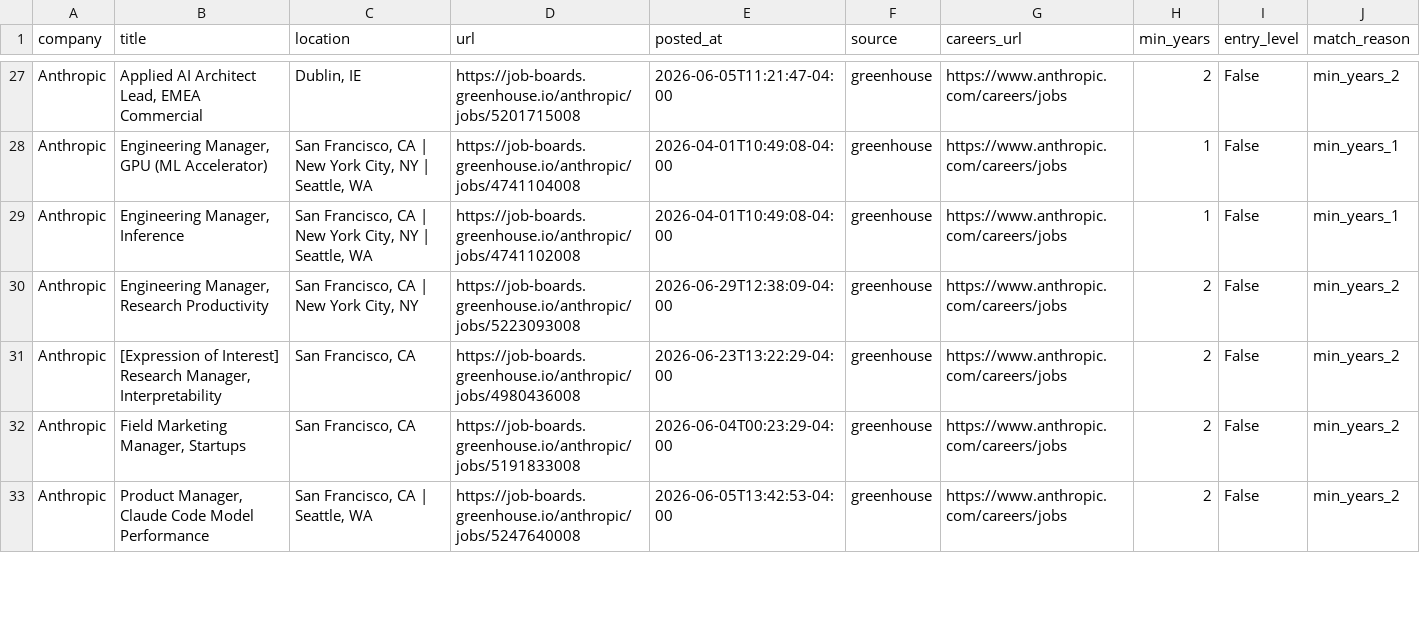
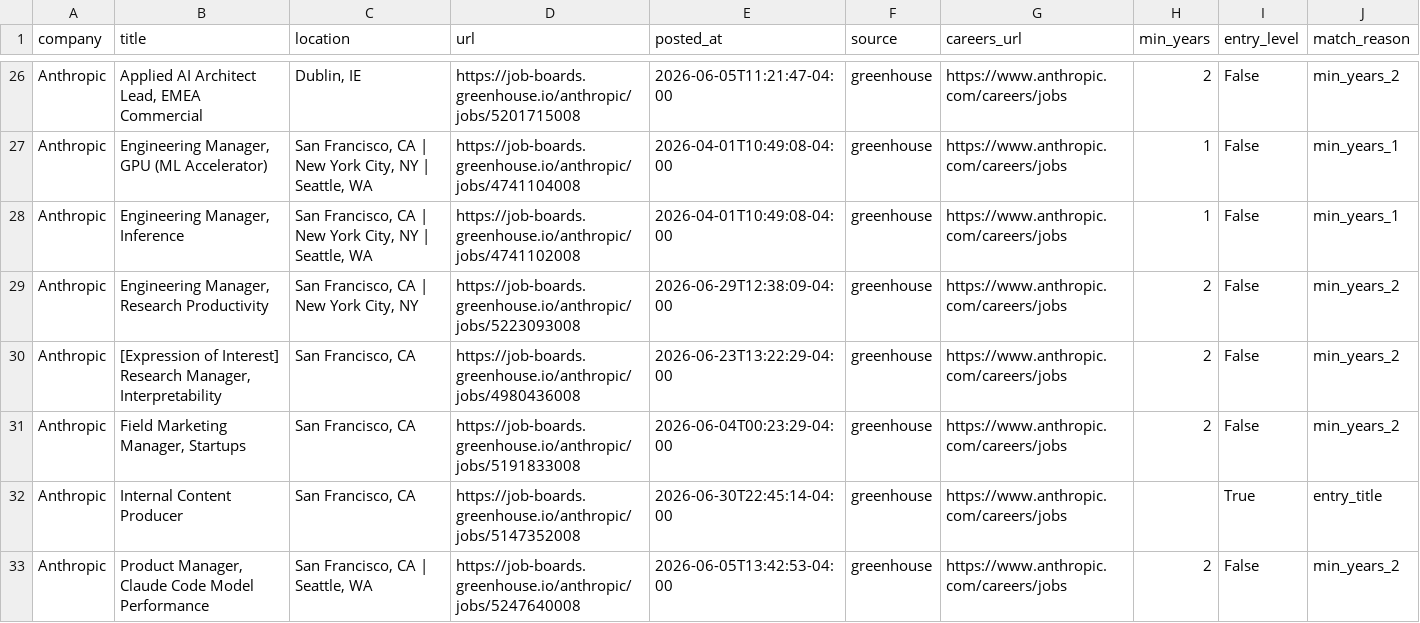
Before and after one commit to zachrosenblum/AI-Job-Board, a CSV file: New project/output/jobs.csv, drawn as a sheet; only a part is shown, gaps mark what is left out; the diff covers the shown part only.

```diff
--- a/New project/output/jobs.csv
+++ b/New project/output/jobs.csv
@@ -32,2 +31,3 @@ Anthropic,"[Expression of Interest] Research Manager, Interpretability","San Fra
 Anthropic,"Field Marketing Manager, Startups","San Francisco, CA",https://job-boards.greenhouse.io/anthropic/jobs/5191833008,2026-06-04T00:23:29-04:00,greenhouse,https://www.anthropic.com/careers/jobs,2,False,min_years_2
+Anthropic,Internal Content Producer,"San Francisco, CA",https://job-boards.greenhouse.io/anthropic/jobs/5147352008,2026-06-30T22:45:14-04:00,greenhouse,https://www.anthropic.com/careers/jobs,,True,entry_title
 Anthropic,"Product Manager, Claude Code Model Performance","San Francisco, CA | Seattle, WA",https://job-boards.greenhouse.io/anthropic/jobs/5247640008,2026-06-05T13:42:53-04:00,greenhouse,https://www.anthropic.com/careers/jobs,2,False,min_years_2
```
Also changed, not shown: 2 added rows and 2 removed rows elsewhere in this file, 2 other files.
